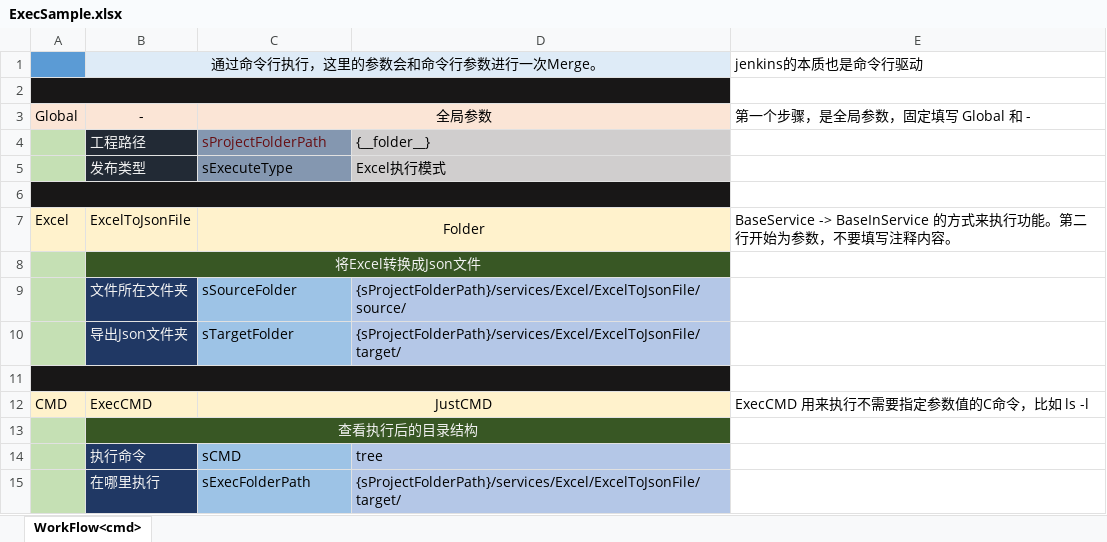
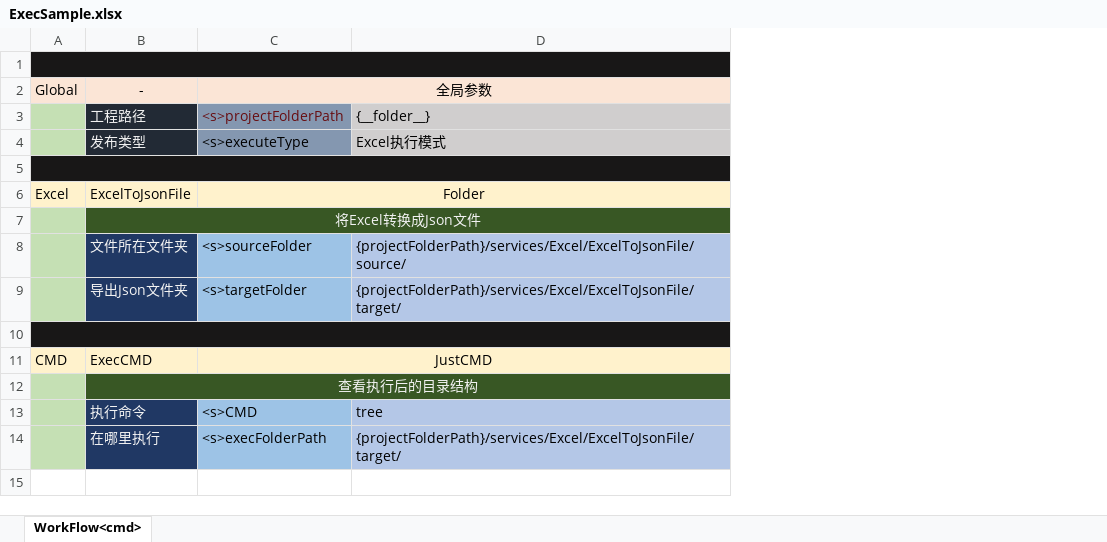
Before and after one commit to jiasy/PY_Service, an Excel workbook: Excel/res/ExecSample.xlsx, sheet WorkFlow<cmd>, drawn as a sheet; values as stored, in another font and other column widths than the file's, no borders; removed rows and columns are numbered as before the commit, all else as after; the diff names each change by its address in the sheet, - before the commit and + after, or states it on an @@ line.

```diff
--- a/Excel/res/ExecSample.xlsx (sheet WorkFlow<cmd>)
+++ b/Excel/res/ExecSample.xlsx (sheet WorkFlow<cmd>)
-column E, rows 3-12: 第一个步骤，是全局参数，固定填写 Global 和 - |  |  |  | BaseService -> BaseInService 的方式来执行功能。第二行开始为参数，不要填写注释内容。 |  |  |  |  | ExecCMD 用来执行不需要指定参数值的C命令，比如 ls -l
-row 1:  | 通过命令行执行，这里的参数会和命令行参数进行一次Merge。 |  |  | jenkins的本质也是命令行驱动
-C3: sProjectFolderPath
+C3: <s>projectFolderPath
-C4: sExecuteType
+C4: <s>executeType
-C8: sSourceFolder
+C8: <s>sourceFolder
-D8: {sProjectFolderPath}/services/Excel/ExcelToJsonFile/source/
+D8: {projectFolderPath}/services/Excel/ExcelToJsonFile/source/
-C9: sTargetFolder
+C9: <s>targetFolder
-D9: {sProjectFolderPath}/services/Excel/ExcelToJsonFile/target/
+D9: {projectFolderPath}/services/Excel/ExcelToJsonFile/target/
-C13: sCMD
+C13: <s>CMD
-C14: sExecFolderPath
+C14: <s>execFolderPath
-D14: {sProjectFolderPath}/services/Excel/ExcelToJsonFile/target/
+D14: {projectFolderPath}/services/Excel/ExcelToJsonFile/target/
```
Also changed, not shown: Excel/res/services/CMD/ExecCMD/plistUnpack/plistUnpack.xlsx, Excel/res/services/Excel/ExcelToJsonFile/ExcelToJsonFile.xlsx, 19 other files.
